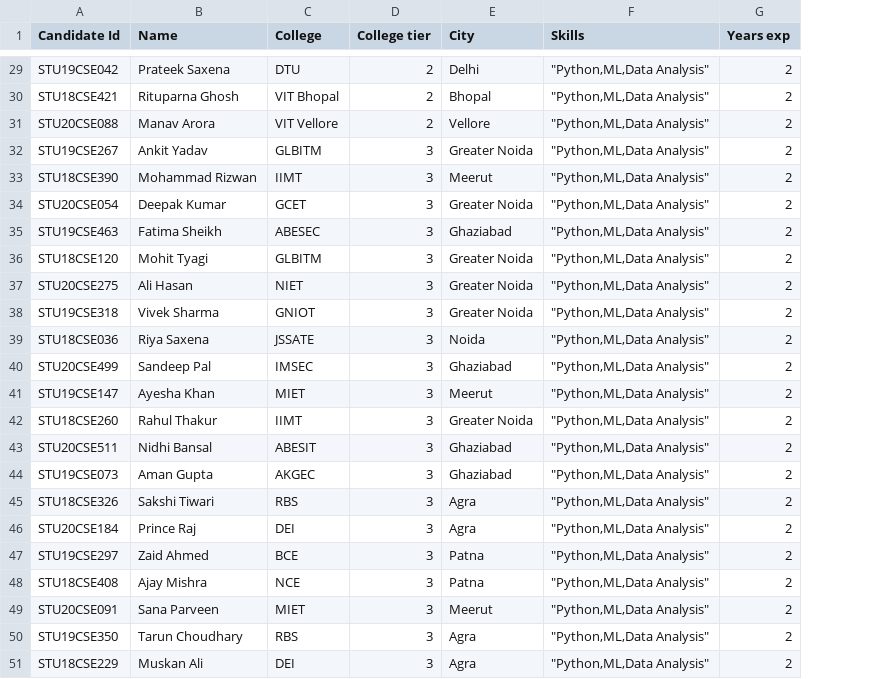
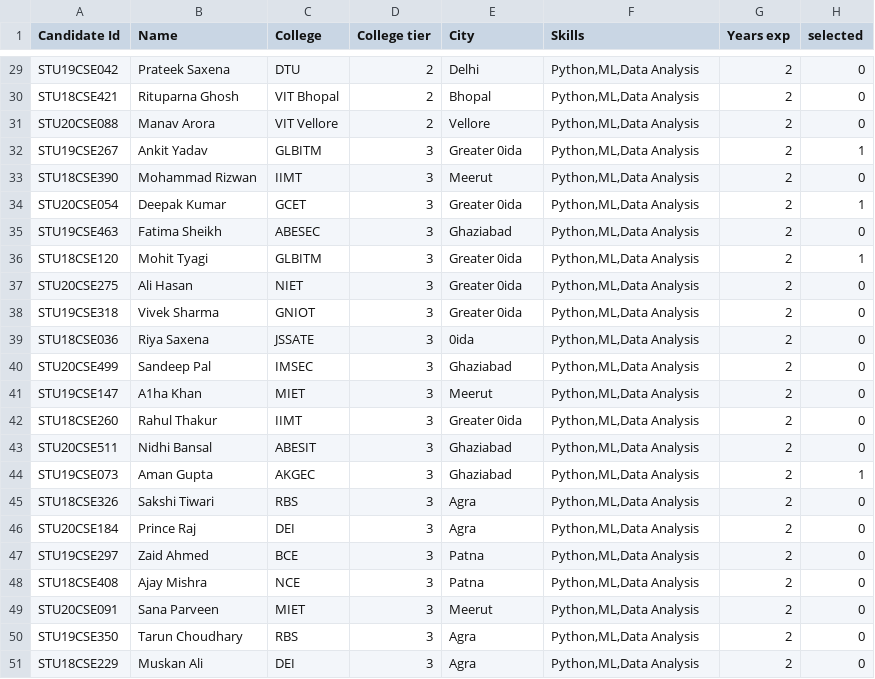
Before and after one commit to shreyHack3000/FairHire, a CSV file: data/sample_hiring_data.csv, drawn as a sheet; only a part is shown, gaps mark what is left out; the diff covers the shown part only; the diff names each change by its address in the sheet, - before the commit and + after, or states it on an @@ line.

```diff
--- a/data/sample_hiring_data.csv
+++ b/data/sample_hiring_data.csv
+column H (selected), rows 29-51: 0 | 0 | 0 | 1 | 0 | 1 | 0 | 1 | 0 | 0 | 0 | 0 | 0 | 0 | 0 | 1 | 0 | 0 | 0 | 0 | 0 | 0 | 0
-F29:F51 (Skills): "Python,ML,Data Analysis"
+F29:F51 (Skills): Python,ML,Data Analysis
-E32 (City): Greater Noida
+E32 (City): Greater 0ida
-E34 (City): Greater Noida
+E34 (City): Greater 0ida
-E36:E38 (City): Greater Noida
+E36:E38 (City): Greater 0ida
-E39 (City): Noida
+E39 (City): 0ida
-B41 (Name): Ayesha Khan
+B41 (Name): A1ha Khan
-E42 (City): Greater Noida
+E42 (City): Greater 0ida
```
Also changed, not shown: 31 edited cells elsewhere in this file, 7 other files.
